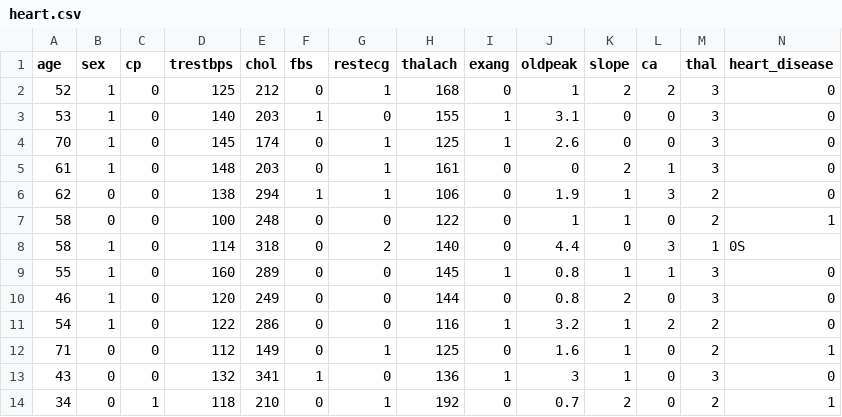
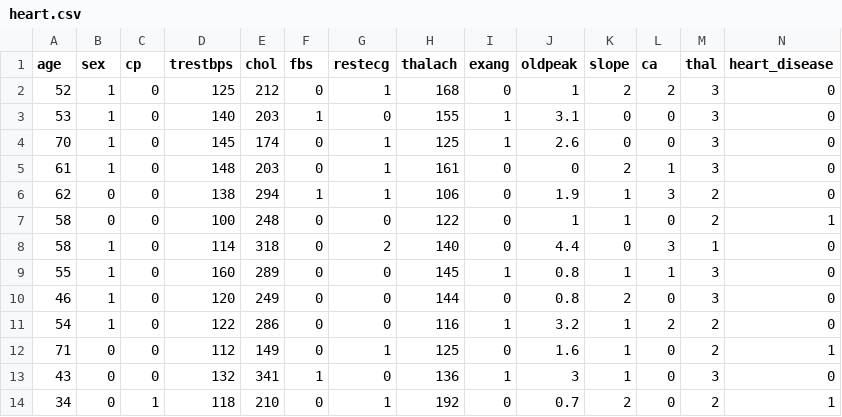
Before and after one commit to TheOnlyLagier/kb4a_prog, a CSV file: programklo/heart.csv, drawn as a sheet; only a part is shown.

```diff
--- a/programklo/heart.csv
+++ b/programklo/heart.csv
@@ -7,3 +7,3 @@ age,sex,cp,trestbps,chol,fbs,restecg,thalach,exang,oldpeak,slope,ca,thal,heart_d
 58,0,0,100,248,0,0,122,0,1,1,0,2,1
-58,1,0,114,318,0,2,140,0,4.4,0,3,1,0S
+58,1,0,114,318,0,2,140,0,4.4,0,3,1,0
 55,1,0,160,289,0,0,145,1,0.8,1,1,3,0
```
Also changed, not shown: programklo/cybersecurity_intrusion_data.csv, 2 other files.
